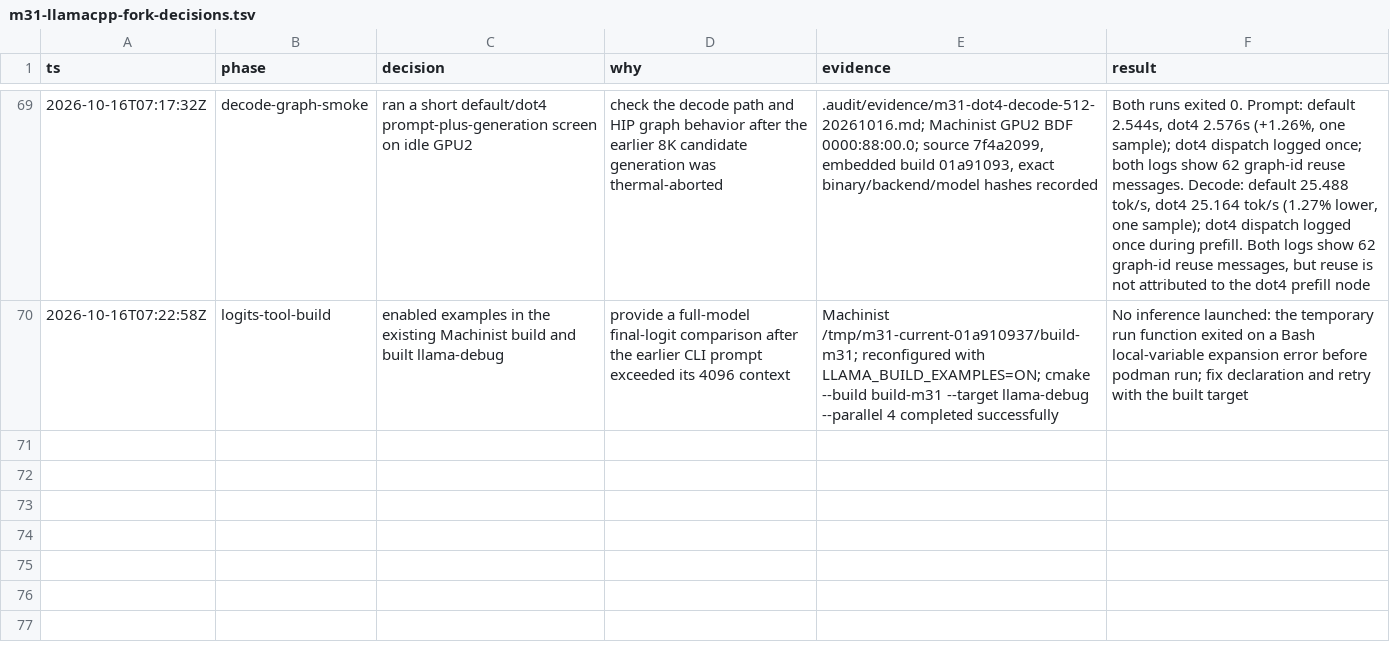
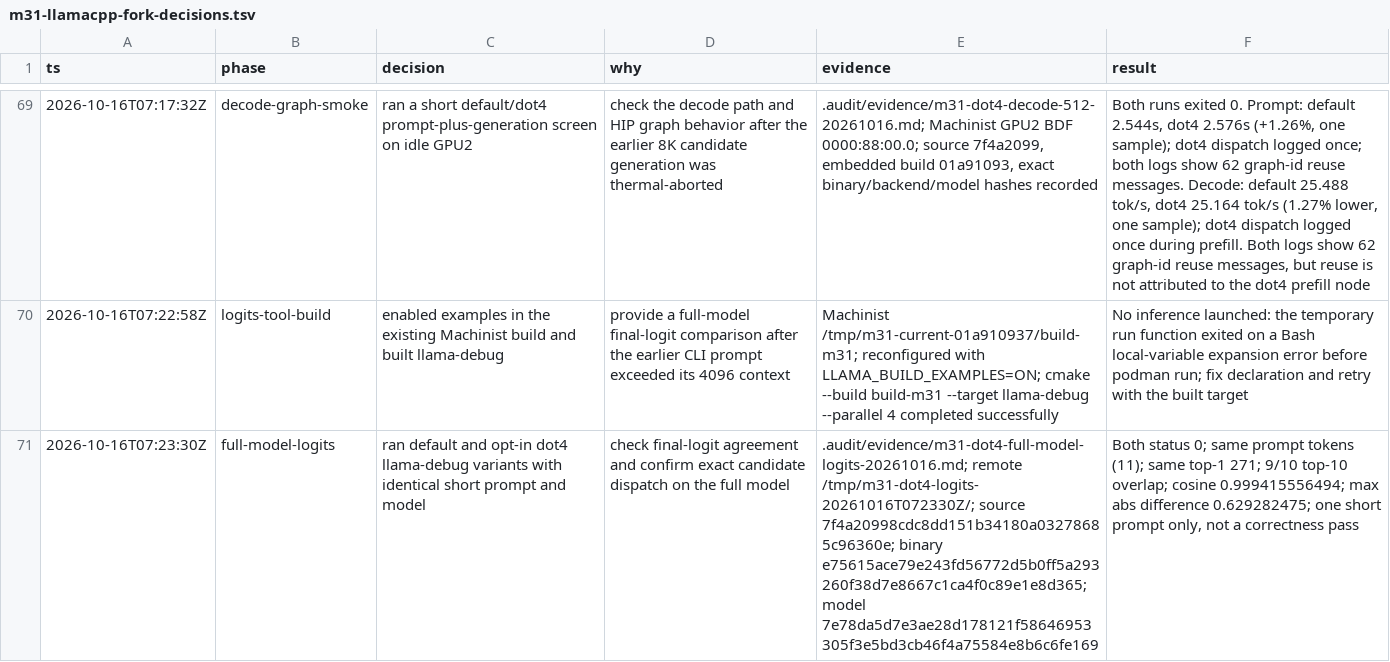
Before and after one commit to GionaGranchelli/llama.cpp, a TSV file: .audit/m31-llamacpp-fork-decisions.tsv, drawn as a sheet; only a part is shown, gaps mark what is left out; the diff names each change by its address in the sheet, - before the commit and + after, or states it on an @@ line.

Commit message:
docs: record short full-model dot4 logits

```diff
--- a/.audit/m31-llamacpp-fork-decisions.tsv
+++ b/.audit/m31-llamacpp-fork-decisions.tsv
+row 71: 2026-10-16T07:23:30Z | full-model-logits | ran default and opt-in dot4 llama-debug variants with identical short prompt and model | check final-logit agreement and confirm exact candidate dispatch on the full model | .audit/evidence/m31-dot4-full-model-logits-20261016.md; remote /tmp/m31-dot4-logits-20261016T072330Z/; source 7f4a20998cdc8dd151b34180a03278685c96360e; binary e75615ace79e243fd56772d5b0ff5a293260f38d7e8667c1ca4f0c89e1e8d365; model 7e78da5d7e3ae28d178121f58646953305f3e5bd3cb46f4a75584e8b6c6fe169 | Both status 0; same prompt tokens (11); same top-1 271; 9/10 top-10 overlap; cosine 0.999415556494; max abs difference 0.629282475; one short prompt only, not a correctness pass
```
Also changed, not shown: 1 other file.
